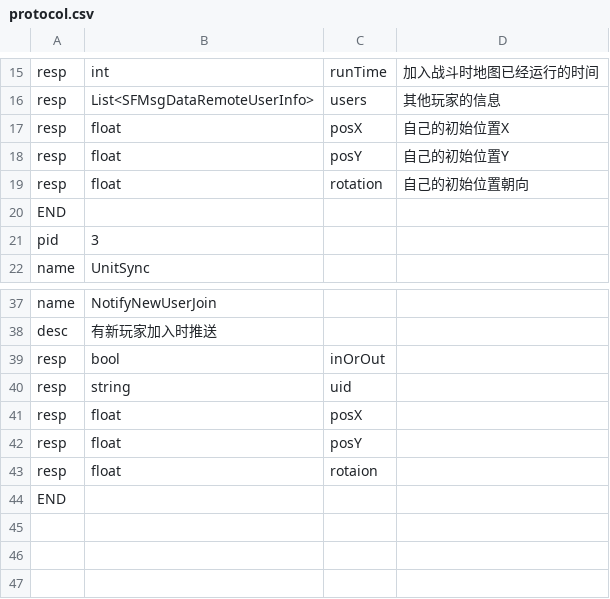
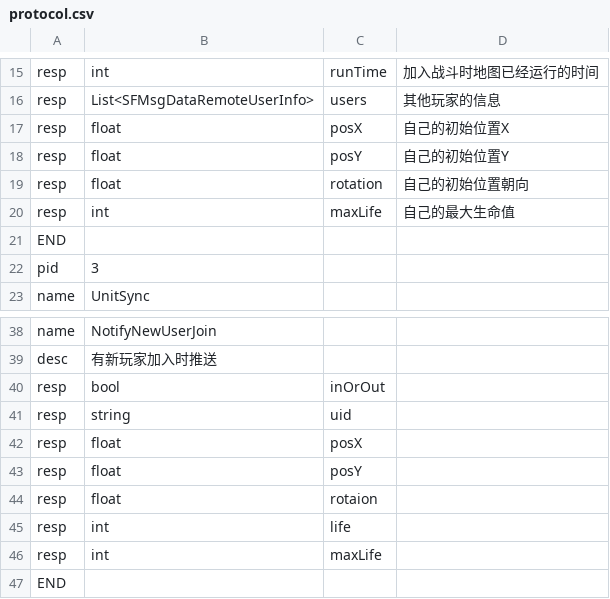
Before and after one commit to inspoy/BounceArena, a CSV file: tools/protocol/protocol.csv, drawn as a sheet; only a part is shown, gaps mark what is left out.

```diff
--- a/tools/protocol/protocol.csv
+++ b/tools/protocol/protocol.csv
@@ -19,2 +19,3 @@ resp,float,posY,自己的初始位置Y
 resp,float,rotation,自己的初始位置朝向
+resp,int,maxLife,自己的最大生命值
 END,,,
@@ -43,2 +44,4 @@ resp,float,posY,
 resp,float,rotaion,
+resp,int,life,
+resp,int,maxLife,
 END,,,
```
Also changed, not shown: tools/protocol/structure.csv, 17 other files.
